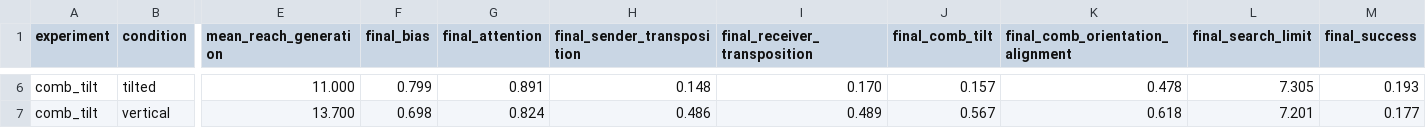
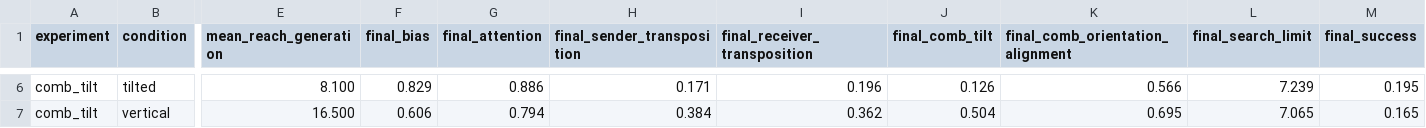
Before and after one commit to gchrupala/bees, a CSV file: results/report_conditions.csv, drawn as a sheet; only a part is shown, gaps mark what is left out; the diff covers the shown part only; the diff names each change by its address in the sheet, - before the commit and + after, or states it on an @@ line.

```diff
--- a/results/report_conditions.csv
+++ b/results/report_conditions.csv
-E6 (mean_reach_generation): 11.000
+E6 (mean_reach_generation): 8.100
-F6 (final_bias): 0.799
+F6 (final_bias): 0.829
-G6 (final_attention): 0.891
+G6 (final_attention): 0.886
-H6 (final_sender_transposition): 0.148
+H6 (final_sender_transposition): 0.171
-I6 (final_receiver_transposition): 0.170
+I6 (final_receiver_transposition): 0.196
-J6 (final_comb_tilt): 0.157
+J6 (final_comb_tilt): 0.126
-K6 (final_comb_orientation_alignment): 0.478
+K6 (final_comb_orientation_alignment): 0.566
-L6 (final_search_limit): 7.305
+L6 (final_search_limit): 7.239
-M6 (final_success): 0.193
+M6 (final_success): 0.195
-E7 (mean_reach_generation): 13.700
+E7 (mean_reach_generation): 16.500
-F7 (final_bias): 0.698
+F7 (final_bias): 0.606
-G7 (final_attention): 0.824
+G7 (final_attention): 0.794
-H7 (final_sender_transposition): 0.486
+H7 (final_sender_transposition): 0.384
-I7 (final_receiver_transposition): 0.489
+I7 (final_receiver_transposition): 0.362
-J7 (final_comb_tilt): 0.567
+J7 (final_comb_tilt): 0.504
-K7 (final_comb_orientation_alignment): 0.618
+K7 (final_comb_orientation_alignment): 0.695
-L7 (final_search_limit): 7.201
+L7 (final_search_limit): 7.065
-M7 (final_success): 0.177
+M7 (final_success): 0.165
```
Also changed, not shown: 29 edited cells elsewhere in this file, report/artifact_sources.csv, results/long_vertical_transition_summary.csv, 21 other files.
